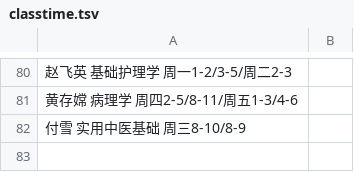
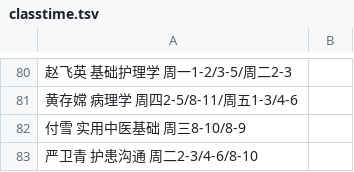
Before and after one commit to hujingyin/nfu_newmedia_python, a TSV file: webapp_zh/data/classtime.tsv, drawn as a sheet; only a part is shown, gaps mark what is left out; the diff names each change by its address in the sheet, - before the commit and + after, or states it on an @@ line.

Commit message:
Update classtime.tsv

```diff
--- a/webapp_zh/data/classtime.tsv
+++ b/webapp_zh/data/classtime.tsv
+row 83: 严卫青 护患沟通 周二2-3/4-6/8-10
```
